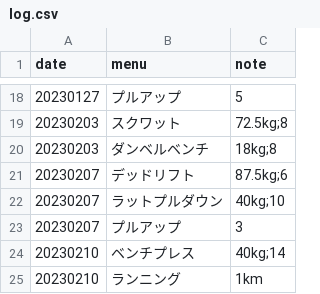
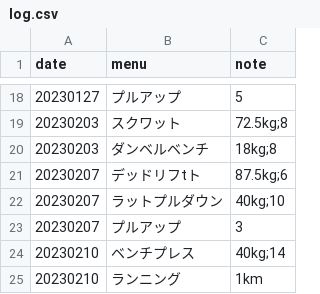
Before and after one commit to tea7010/MyLearning, a CSV file: daily_exercise/log.csv, drawn as a sheet; only a part is shown, gaps mark what is left out.

Commit message:
0210

```diff
--- a/daily_exercise/log.csv
+++ b/daily_exercise/log.csv
@@ -20,3 +20,3 @@ date,menu,note
 20230203,ダンベルベンチ,18kg;8
-20230207,デッドリフト,87.5kg;6
+20230207,デッドリフtト,87.5kg;6
 20230207,ラットプルダウン,40kg;10
```
